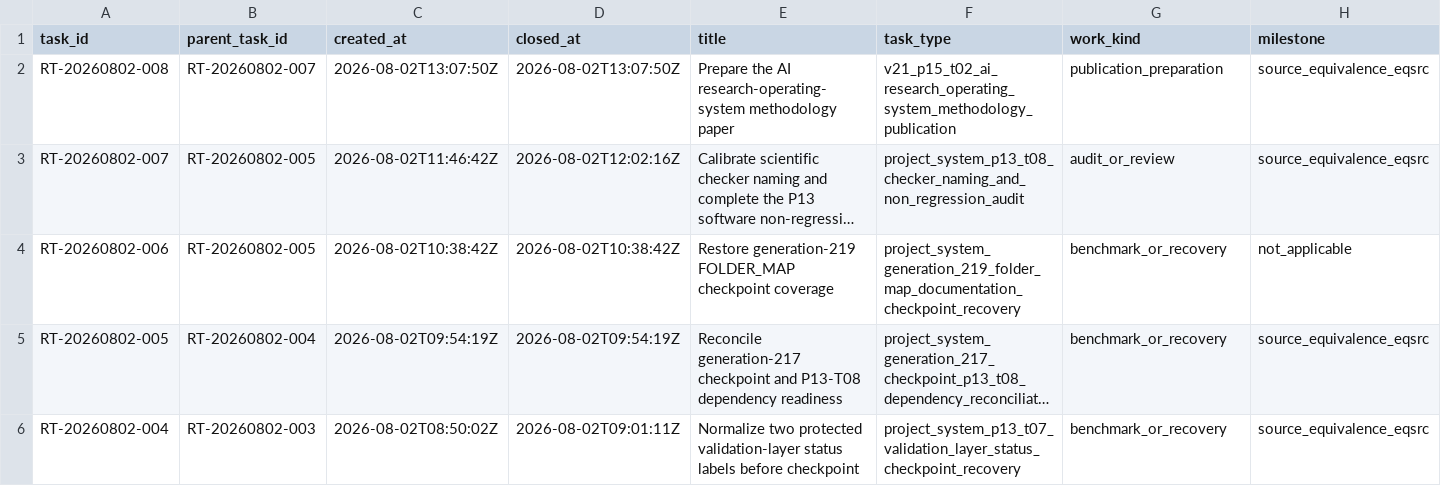
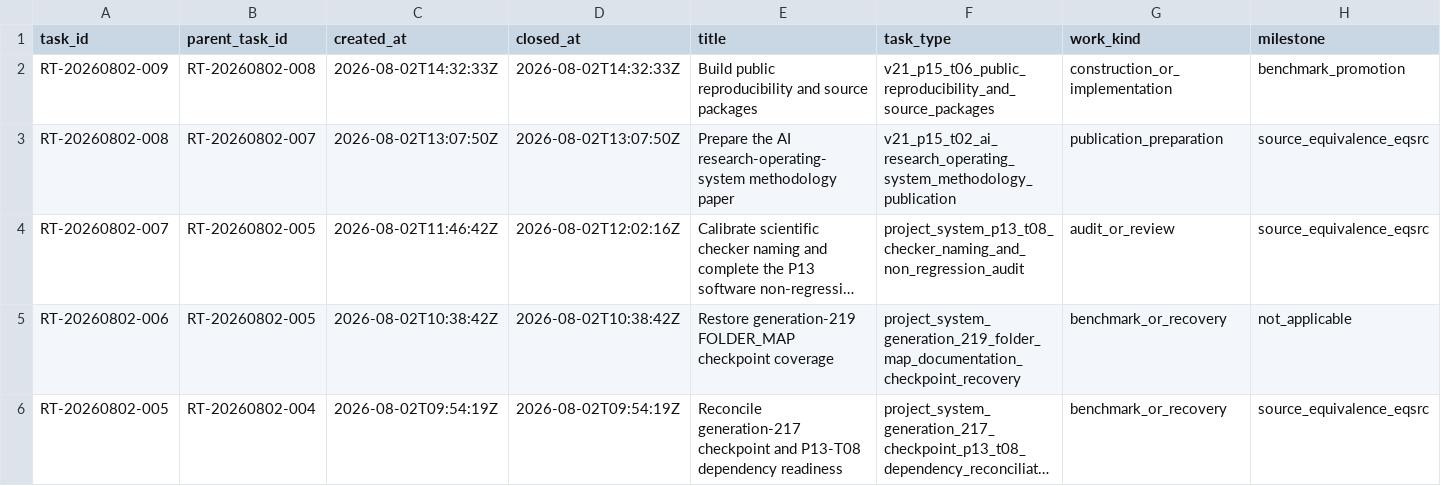
Before and after one commit to AngryOwlAI/The-AEther-Flow, a CSV file: research_control/tasks/TASK_INDEX.csv, drawn as a sheet; only a part is shown; the shorter side is filled out with more unchanged rows; long unchanged cells end in …; rows hold the shown columns only; the diff names each change by its address in the sheet, - before the commit and + after, or states it on an @@ line.

Commit message:
Research control: RT-20260802-009 documentation-curator@2.0.0--RT-20260802-009 completion
Decision: DDR-20260802-009

AgentJob: AJ-RT-20260802-009-001

Handoff: handoff-0942

Summary: P15-T06 creates exactly four deterministic internal release-candidate archives for the qualifying P15-T01 through P15-T04 candidates. The archives bind 160 tracked members to exact source commits and hashes, preserve historical source snapshots, include environments commands limitations licenses and notices, and reproduce all four candidate validators from clean extraction. No canonical science prior task external action or physics authority changes.

Validation: memory sync PASS; final memory core PASS; research-control PASS; diff allowlist PASS

Push: not performed

```diff
--- a/research_control/tasks/TASK_INDEX.csv
+++ b/research_control/tasks/TASK_INDEX.csv
+row 2: RT-20260802-009 | RT-20260802-008 | 2026-08-02T14:32:33Z | 2026-08-02T14:32:33Z | Build public reproducibility and source packages | v21_p15_t06_public_reproducibility_and_source_packages | construction_or_implementation | benchmark_promotion
```
Also changed, not shown: registries/DIRECTOR_DECISION_REGISTRY.csv, registries/MARKDOWN_SOURCE_REGISTRY.csv, 55 other files.
